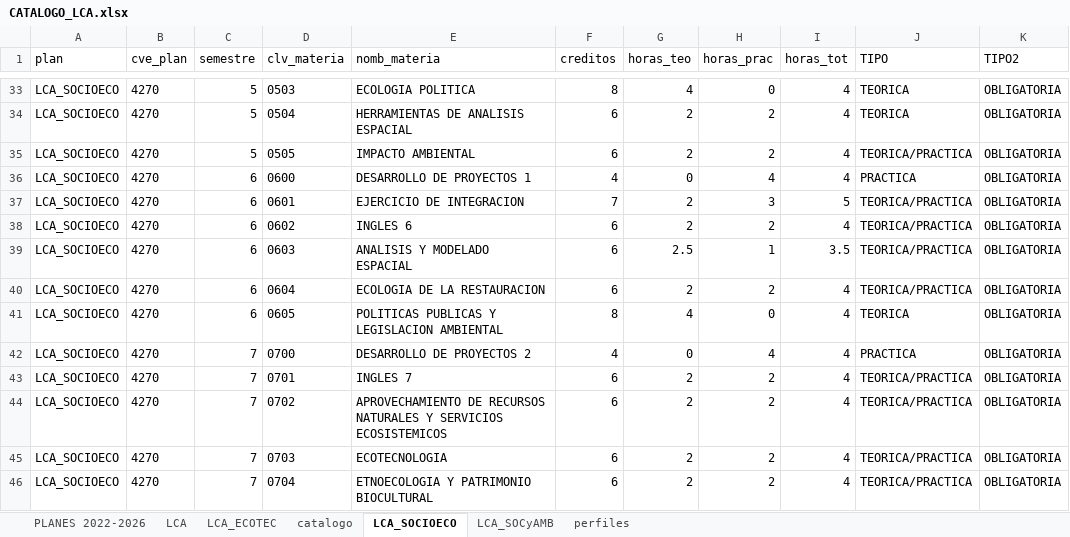
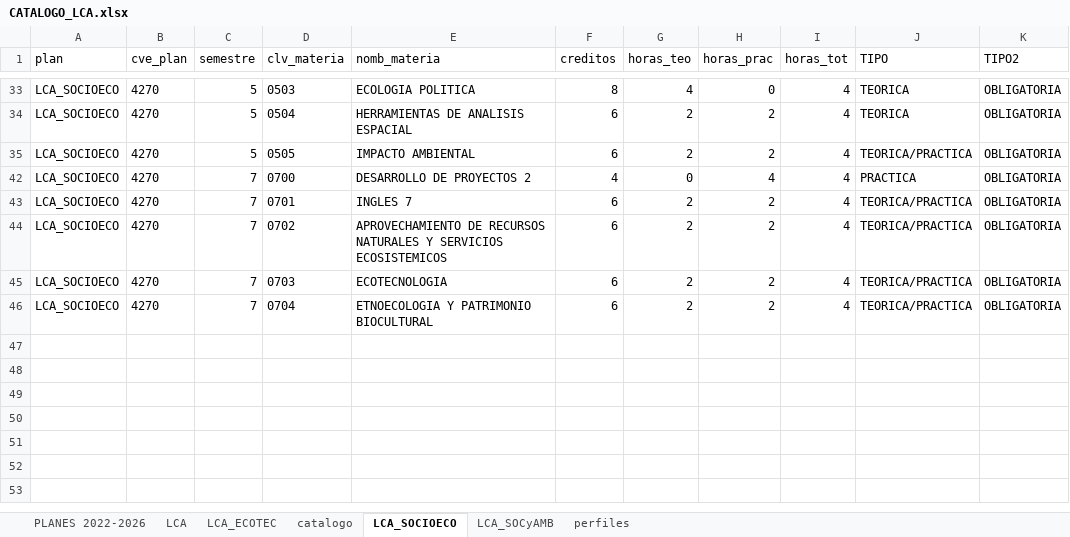
Before and after one commit to edlinguerra/rubrica_ENES_Merida, an Excel workbook: data/CATALOGO_LCA.xlsx, sheet LCA_SOCIOECO, drawn as a sheet; only a part is shown, gaps mark what is left out; values as stored, in another font and other column widths than the file's, no borders; the diff covers the shown part only; the diff names each change by its address in the sheet, - before the commit and + after, or states it on an @@ line.

```diff
--- a/data/CATALOGO_LCA.xlsx (sheet LCA_SOCIOECO)
+++ b/data/CATALOGO_LCA.xlsx (sheet LCA_SOCIOECO)
@@ row 36 hidden: LCA_SOCIOECO | 4270 | 6 | 0600 | DESARROLLO DE PROYECTOS 1 | 4 | 0 | 4 | 4 | PRACTICA | OBLIGATORIA @@
@@ row 37 hidden: LCA_SOCIOECO | 4270 | 6 | 0601 | EJERCICIO DE INTEGRACION | 7 | 2 | 3 | 5 | TEORICA/PRACTICA | OBLIGATORIA @@
@@ row 38 hidden: LCA_SOCIOECO | 4270 | 6 | 0602 | INGLES 6 | 6 | 2 | 2 | 4 | TEORICA/PRACTICA | OBLIGATORIA @@
@@ row 39 hidden: LCA_SOCIOECO | 4270 | 6 | 0603 | ANALISIS Y MODELADO ESPACIAL | 6 | 2.5 | 1 | 3.5 | TEORICA/PRACTICA | OBLIGATORIA @@
@@ row 40 hidden: LCA_SOCIOECO | 4270 | 6 | 0604 | ECOLOGIA DE LA RESTAURACION | 6 | 2 | 2 | 4 | TEORICA/PRACTICA | OBLIGATORIA @@
@@ row 41 hidden: LCA_SOCIOECO | 4270 | 6 | 0605 | POLITICAS PUBLICAS Y LEGISLACION AMBIENTAL | 8 | 4 | 0 | 4 | TEORICA | OBLIGATORIA @@
```
Also changed, not shown: 33 hidden or unhidden rows elsewhere in this sheet, sheet LCA_ECOTEC, sheet perfiles, sheet catalogo, formulas that keep their value, 1 other file.
